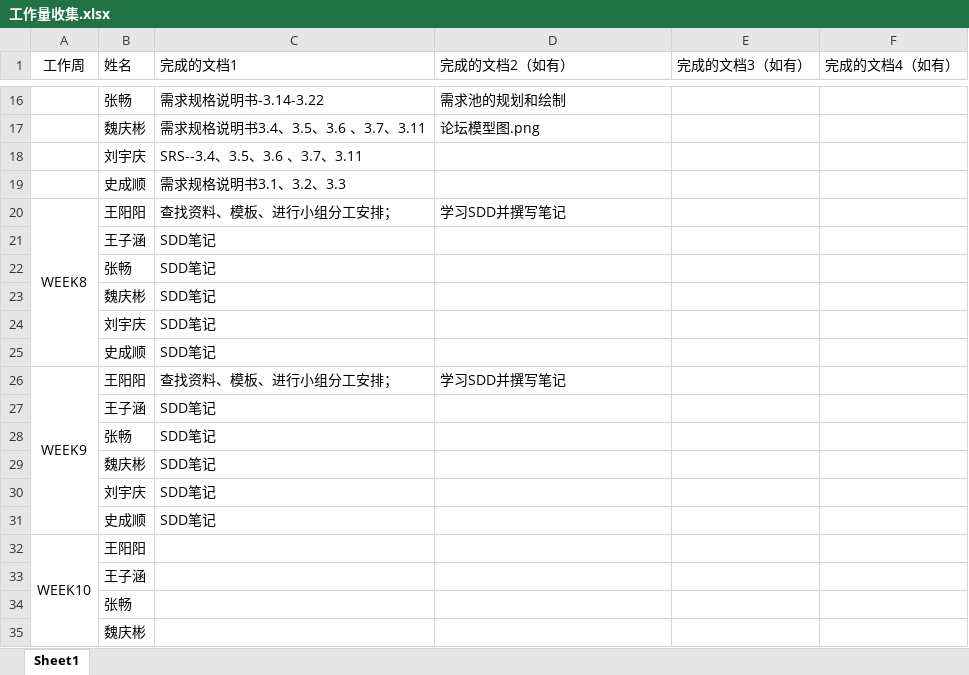
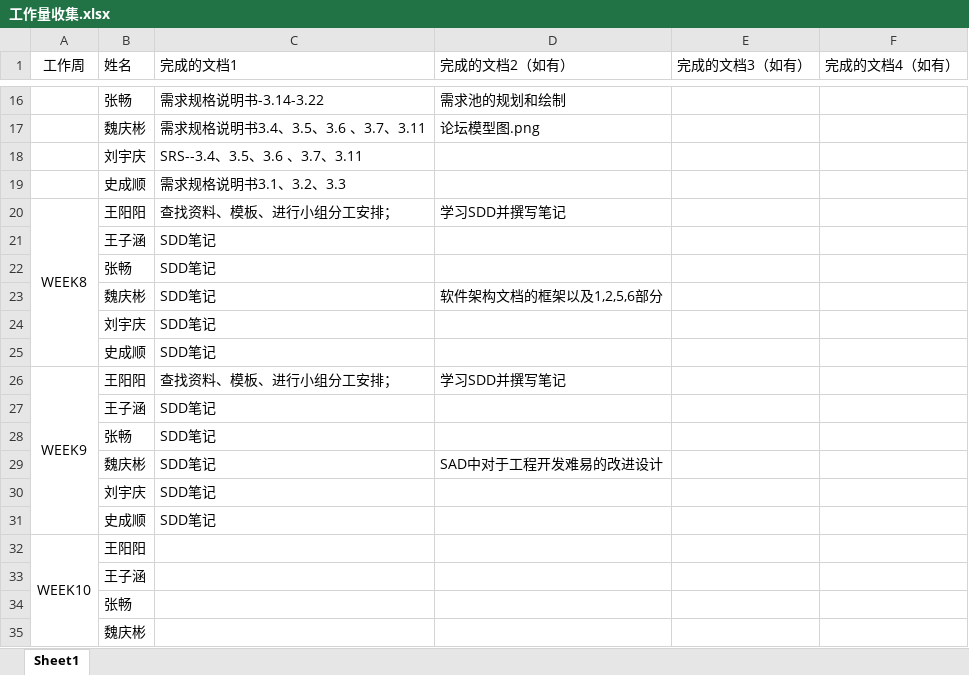
Before and after one commit to GeekPMChang/Eight-Bro-s-bbs, an Excel workbook: 工作量收集.xlsx, sheet Sheet1, drawn as a sheet; only a part is shown, gaps mark what is left out; values as stored, in another font and other column widths than the file's, no borders; the diff names each change by its address in the sheet, - before the commit and + after, or states it on an @@ line.

```diff
--- a/工作量收集.xlsx (sheet Sheet1)
+++ b/工作量收集.xlsx (sheet Sheet1)
-D23 (完成的文档2（如有）): (empty)
+D23 (完成的文档2（如有）): 软件架构文档的框架以及1,2,5,6部分
-D29 (完成的文档2（如有）): (empty)
+D29 (完成的文档2（如有）): SAD中对于工程开发难易的改进设计
```
Also changed, not shown: 1 other file.
